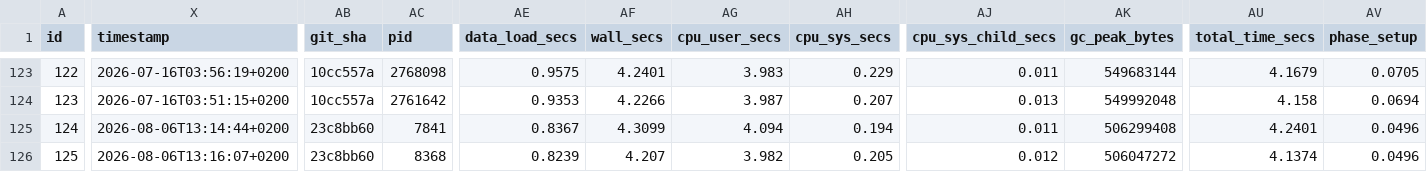
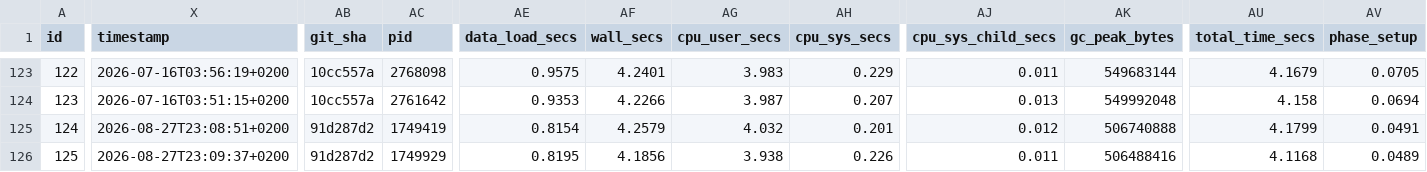
Before and after one commit to NorskRegnesentral/shapr, a CSV file: benchmarks/results/regression_surrogate/results.csv, drawn as a sheet; only a part is shown, gaps mark what is left out; the diff covers the shown part only; the diff names each change by its address in the sheet, - before the commit and + after, or states it on an @@ line.

Commit message:
Refresh benchmark RAM results (#511)

```diff
--- a/benchmarks/results/regression_surrogate/results.csv
+++ b/benchmarks/results/regression_surrogate/results.csv
-X125 (timestamp): 2026-08-06T13:14:44+0200
+X125 (timestamp): 2026-08-27T23:08:51+0200
-AB125:AB126 (git_sha): 23c8bb60
+AB125:AB126 (git_sha): 91d287d2
-AC125 (pid): 7841
+AC125 (pid): 1749419
-AE125 (data_load_secs): 0.8367
+AE125 (data_load_secs): 0.8154
-AF125 (wall_secs): 4.3099
+AF125 (wall_secs): 4.2579
-AG125 (cpu_user_secs): 4.094
+AG125 (cpu_user_secs): 4.032
-AH125 (cpu_sys_secs): 0.194
+AH125 (cpu_sys_secs): 0.201
-AJ125 (cpu_sys_child_secs): 0.011
+AJ125 (cpu_sys_child_secs): 0.012
-AK125 (gc_peak_bytes): 506299408
+AK125 (gc_peak_bytes): 506740888
-AU125 (total_time_secs): 4.2401
+AU125 (total_time_secs): 4.1799
-AV125 (phase_setup): 0.0496
+AV125 (phase_setup): 0.0491
-X126 (timestamp): 2026-08-06T13:16:07+0200
+X126 (timestamp): 2026-08-27T23:09:37+0200
-AC126 (pid): 8368
+AC126 (pid): 1749929
-AE126 (data_load_secs): 0.8239
+AE126 (data_load_secs): 0.8195
-AF126 (wall_secs): 4.207
+AF126 (wall_secs): 4.1856
-AG126 (cpu_user_secs): 3.982
+AG126 (cpu_user_secs): 3.938
-AH126 (cpu_sys_secs): 0.205
+AH126 (cpu_sys_secs): 0.226
-AJ126 (cpu_sys_child_secs): 0.012
+AJ126 (cpu_sys_child_secs): 0.011
-AK126 (gc_peak_bytes): 506047272
+AK126 (gc_peak_bytes): 506488416
-AU126 (total_time_secs): 4.1374
+AU126 (total_time_secs): 4.1168
-AV126 (phase_setup): 0.0496
+AV126 (phase_setup): 0.0489
```
Also changed, not shown: 94 edited cells elsewhere in this file, benchmarks/results/arf/results.csv, benchmarks/results/gaussian/results.csv, 19 other files.
